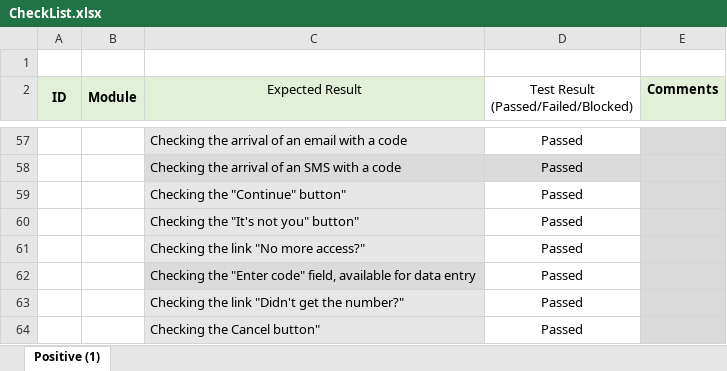
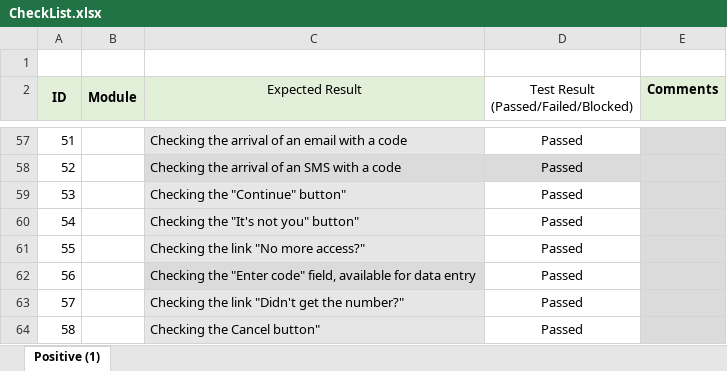
Before and after one commit to Pavel-A87/Ckecklist_for_Syberry, an Excel workbook: CheckList.xlsx, sheet Positive (1), drawn as a sheet; only a part is shown, gaps mark what is left out; values as stored, in another font and other column widths than the file's, no borders; conditional formats and table styles not drawn; the diff covers the shown part only; the diff names each change by its address in the sheet, - before the commit and + after, or states it on an @@ line.

```diff
--- a/CheckList.xlsx (sheet Positive (1))
+++ b/CheckList.xlsx (sheet Positive (1))
-A57 (ID): (empty)
+A57 (ID): 51
-A58 (ID): (empty)
+A58 (ID): 52
-A59 (ID): (empty)
+A59 (ID): 53
-A60 (ID): (empty)
+A60 (ID): 54
-A61 (ID): (empty)
+A61 (ID): 55
-A62 (ID): (empty)
+A62 (ID): 56
-A63 (ID): (empty)
+A63 (ID): 57
-A64 (ID): (empty)
+A64 (ID): 58
```
Also changed, not shown: 50 edited cells and merged cells elsewhere in this sheet.
